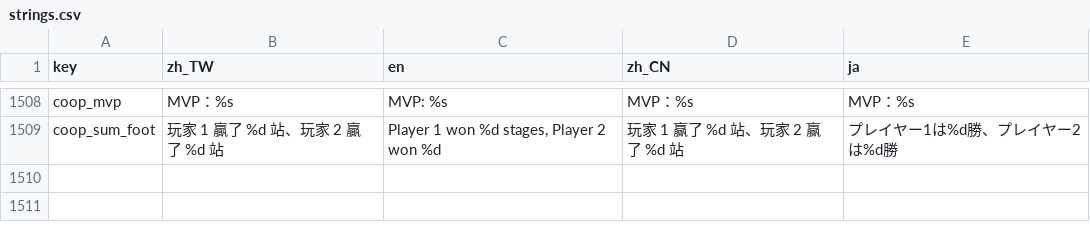
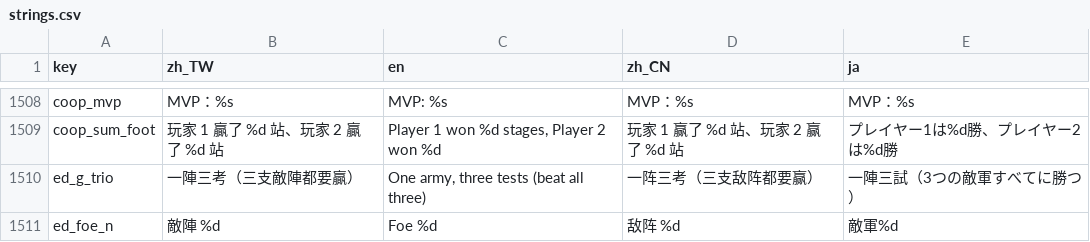
Before and after one commit to timmyweistudy-design/no-take-backs, a CSV file: game/data/strings.csv, drawn as a sheet; only a part is shown, gaps mark what is left out; the diff names each change by its address in the sheet, - before the commit and + after, or states it on an @@ line.

```diff
--- a/game/data/strings.csv
+++ b/game/data/strings.csv
+row 1510: ed_g_trio | 一陣三考（三支敵陣都要贏） | One army, three tests (beat all three) | 一阵三考（三支敌阵都要赢） | 一陣三試（3つの敵軍すべてに勝つ）
+row 1511: ed_foe_n | 敵陣 %d | Foe %d | 敌阵 %d | 敵軍%d
```
Also changed, not shown: 8 other files.
